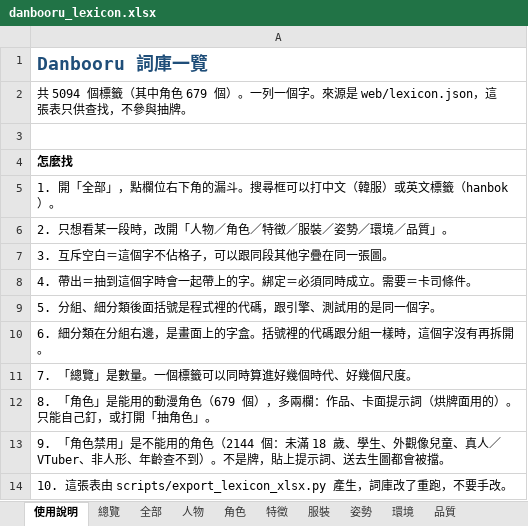
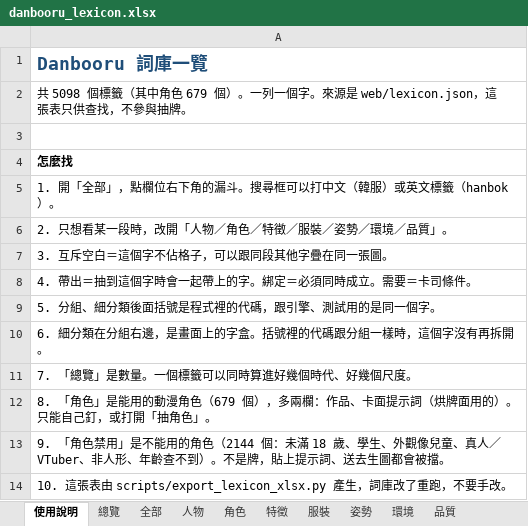
Before and after one commit to bosen12/danbooru_tag_random, an Excel workbook: danbooru_lexicon.xlsx, sheet 使用說明, drawn as a sheet; values as stored, in another font and other column widths than the file's, no borders; the diff names each change by its address in the sheet, - before the commit and + after, or states it on an @@ line.

```diff
--- a/danbooru_lexicon.xlsx (sheet 使用說明)
+++ b/danbooru_lexicon.xlsx (sheet 使用說明)
-A2: 共 5094 個標籤（…
+A2: 共 5098 個標籤（…
```
Also changed, not shown: sheet 姿勢, sheet 全部, sheet 總覽, 7 other files.
